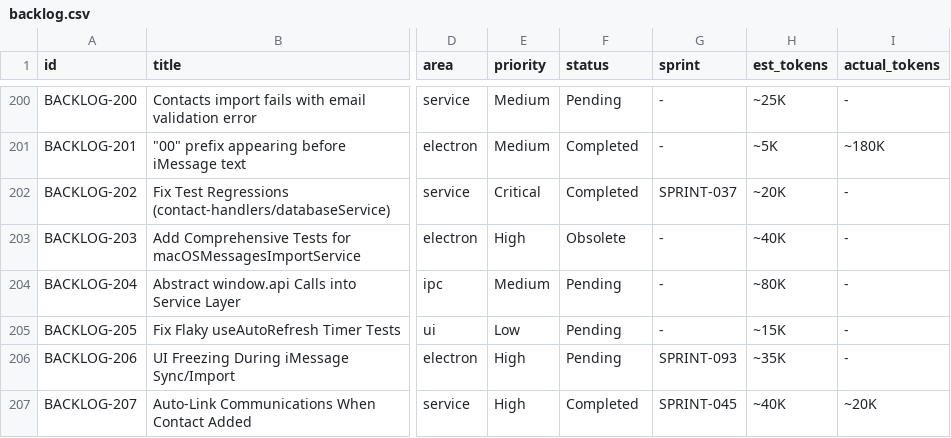
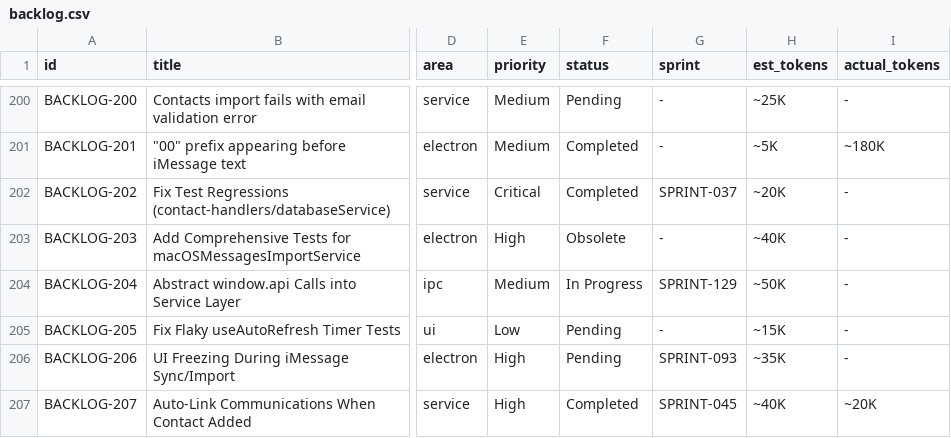
Before and after one commit to 5hdaniel/Mad, a CSV file: .claude/plans/backlog/data/backlog.csv, drawn as a sheet; only a part is shown, gaps mark what is left out; the diff covers the shown part only; the diff names each change by its address in the sheet, - before the commit and + after, or states it on an @@ line.

```diff
--- a/.claude/plans/backlog/data/backlog.csv
+++ b/.claude/plans/backlog/data/backlog.csv
-F204 (status): Pending
+F204 (status): In Progress
-G204 (sprint): -
+G204 (sprint): SPRINT-129
-H204 (est_tokens): ~80K
+H204 (est_tokens): ~50K
```
Also changed, not shown: 1 added row and 50 edited cells elsewhere in this file, 8 other files.
